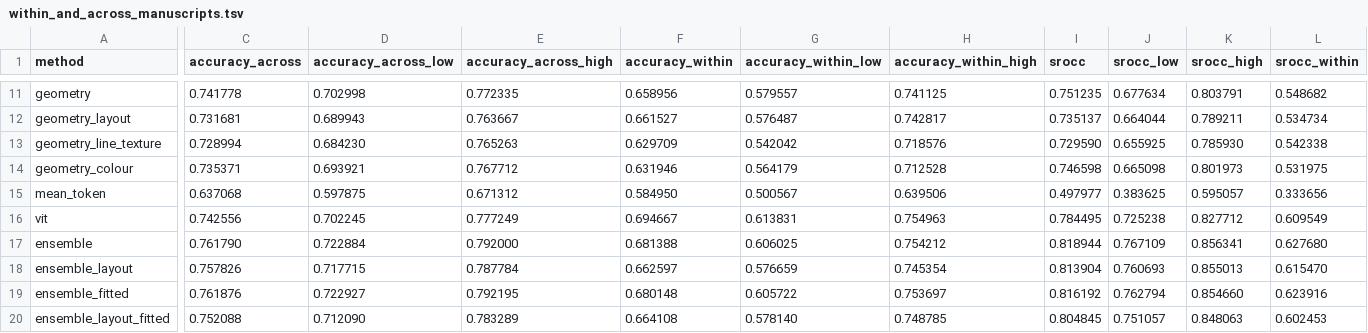
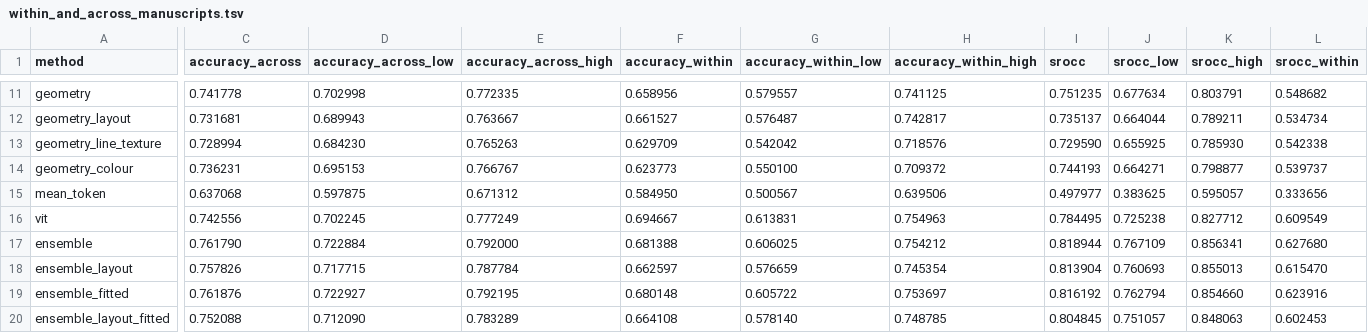
Before and after one commit to glsch/layout-visual-complexity, a TSV file: results/tables/within_and_across_manuscripts.tsv, drawn as a sheet; only a part is shown, gaps mark what is left out; the diff covers the shown part only; the diff names each change by its address in the sheet, - before the commit and + after, or states it on an @@ line.

```diff
--- a/results/tables/within_and_across_manuscripts.tsv
+++ b/results/tables/within_and_across_manuscripts.tsv
-C14 (accuracy_across): 0.735371
+C14 (accuracy_across): 0.736231
-D14 (accuracy_across_low): 0.693921
+D14 (accuracy_across_low): 0.695153
-E14 (accuracy_across_high): 0.767712
+E14 (accuracy_across_high): 0.766767
-F14 (accuracy_within): 0.631946
+F14 (accuracy_within): 0.623773
-G14 (accuracy_within_low): 0.564179
+G14 (accuracy_within_low): 0.550100
-H14 (accuracy_within_high): 0.712528
+H14 (accuracy_within_high): 0.709372
-I14 (srocc): 0.746598
+I14 (srocc): 0.744193
-J14 (srocc_low): 0.665098
+J14 (srocc_low): 0.664271
-K14 (srocc_high): 0.801973
+K14 (srocc_high): 0.798877
-L14 (srocc_within): 0.531975
+L14 (srocc_within): 0.539737
```
Also changed, not shown: 38 edited cells elsewhere in this file, results/tables/accuracy_by_elo_gap.tsv, results/tables/baseline_measures.tsv, 55 other files.
